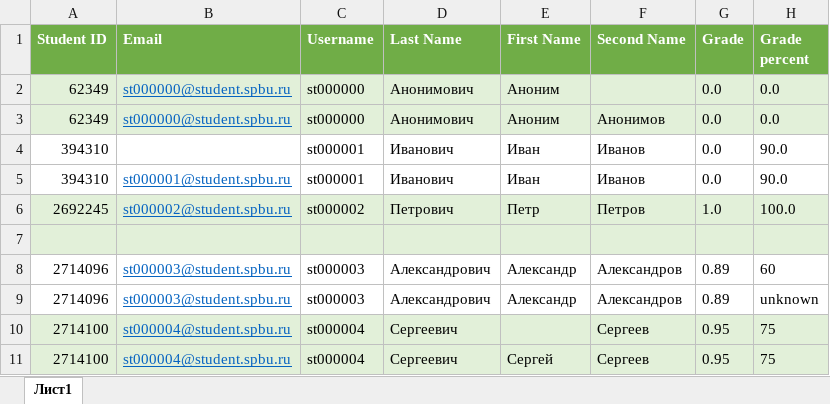
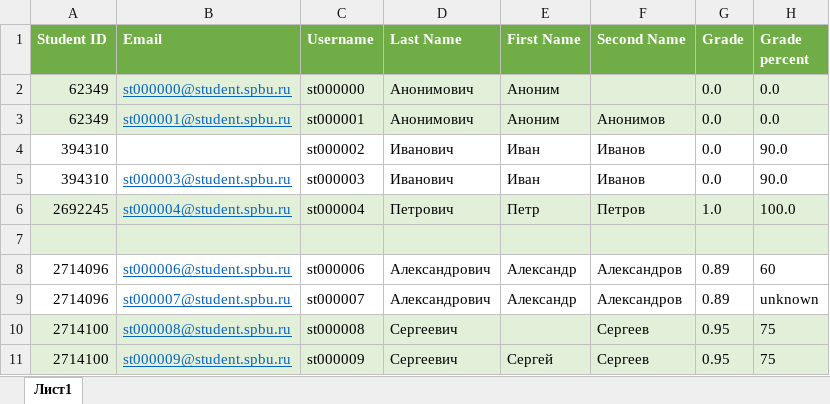
Before and after one commit to YuriUfimtsev/OnlineCoursesAnalyzer, an Excel workbook: OnlineCoursesAnalyzerTests/Data/EducationalAchievmentDataWithSomeErrors.xlsx, sheet Лист1, drawn as a sheet; only a part is shown; values as stored, in another font and other column widths than the file's, no borders; the diff names each change by its address in the sheet, - before the commit and + after, or states it on an @@ line.

Commit message:
feat: add DataHandler's property test; add GetGrade method test

```diff
--- a/OnlineCoursesAnalyzerTests/Data/EducationalAchievmentDataWithSomeErrors.xlsx (sheet Лист1)
+++ b/OnlineCoursesAnalyzerTests/Data/EducationalAchievmentDataWithSomeErrors.xlsx (sheet Лист1)
-B3 (Email): st000000@student.spbu.ru
+B3 (Email): st000001@student.spbu.ru
-C3 (Username): st000000
+C3 (Username): st000001
-C4 (Username): st000001
+C4 (Username): st000002
-B5 (Email): st000001@student.spbu.ru
+B5 (Email): st000003@student.spbu.ru
-C5 (Username): st000001
+C5 (Username): st000003
-B6 (Email): st000002@student.spbu.ru
+B6 (Email): st000004@student.spbu.ru
-C6 (Username): st000002
+C6 (Username): st000004
-B8 (Email): st000003@student.spbu.ru
+B8 (Email): st000006@student.spbu.ru
-C8 (Username): st000003
+C8 (Username): st000006
-B9 (Email): st000003@student.spbu.ru
+B9 (Email): st000007@student.spbu.ru
-C9 (Username): st000003
+C9 (Username): st000007
-B10 (Email): st000004@student.spbu.ru
+B10 (Email): st000008@student.spbu.ru
-C10 (Username): st000004
+C10 (Username): st000008
-B11 (Email): st000004@student.spbu.ru
+B11 (Email): st000009@student.spbu.ru
-C11 (Username): st000004
+C11 (Username): st000009
```
Also changed, not shown: 16 other files.
